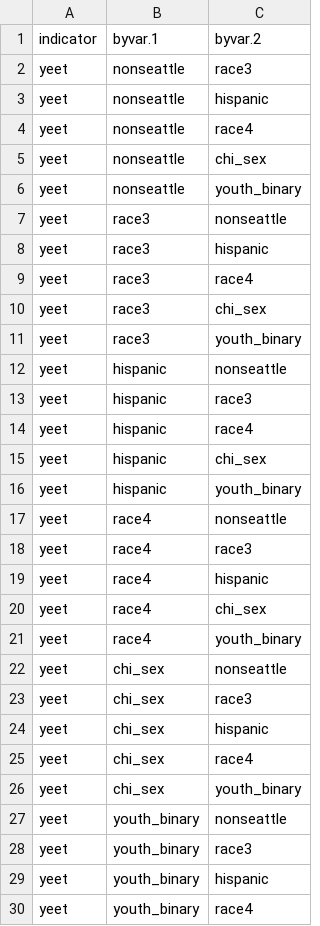
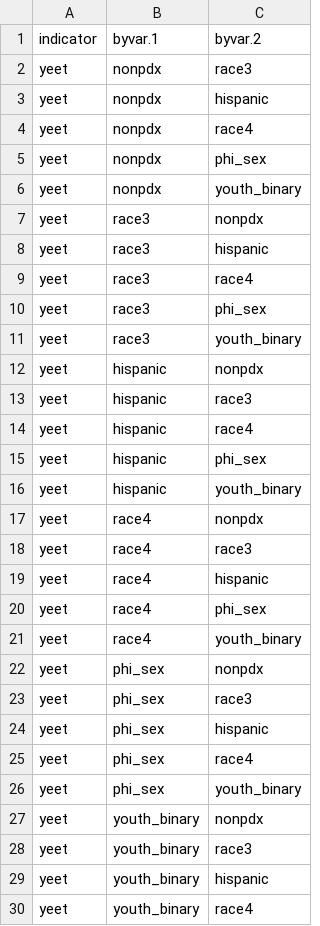
Before and after one commit to jason-thompson/mcrads, a CSV file: ref/pums_indicator_xtabs_person.csv, drawn as a sheet; only a part is shown; the diff covers the shown part only.

```diff
--- a/ref/pums_indicator_xtabs_person.csv
+++ b/ref/pums_indicator_xtabs_person.csv
@@ -1,28 +1,28 @@
 indicator,byvar.1,byvar.2
-yeet,nonseattle,race3
-yeet,nonseattle,hispanic
-yeet,nonseattle,race4
-yeet,nonseattle,chi_sex
-yeet,nonseattle,youth_binary
-yeet,race3,nonseattle
+yeet,nonpdx,race3
+yeet,nonpdx,hispanic
+yeet,nonpdx,race4
+yeet,nonpdx,phi_sex
+yeet,nonpdx,youth_binary
+yeet,race3,nonpdx
 yeet,race3,hispanic
 yeet,race3,race4
-yeet,race3,chi_sex
+yeet,race3,phi_sex
 yeet,race3,youth_binary
-yeet,hispanic,nonseattle
+yeet,hispanic,nonpdx
 yeet,hispanic,race3
 yeet,hispanic,race4
-yeet,hispanic,chi_sex
+yeet,hispanic,phi_sex
 yeet,hispanic,youth_binary
-yeet,race4,nonseattle
+yeet,race4,nonpdx
 yeet,race4,race3
 yeet,race4,hispanic
-yeet,race4,chi_sex
+yeet,race4,phi_sex
 yeet,race4,youth_binary
-yeet,chi_sex,nonseattle
-yeet,chi_sex,race3
-yeet,chi_sex,hispanic
-yeet,chi_sex,race4
-yeet,chi_sex,youth_binary
-yeet,youth_binary,nonseattle
+yeet,phi_sex,nonpdx
+yeet,phi_sex,race3
+yeet,phi_sex,hispanic
+yeet,phi_sex,race4
+yeet,phi_sex,youth_binary
+yeet,youth_binary,nonpdx
 yeet,youth_binary,race3
```
Also changed, not shown: 1 edited cell elsewhere in this file, ref/pums_indicator_byvar_hh.csv, ref/pums_indicator_byvar_person.csv.
